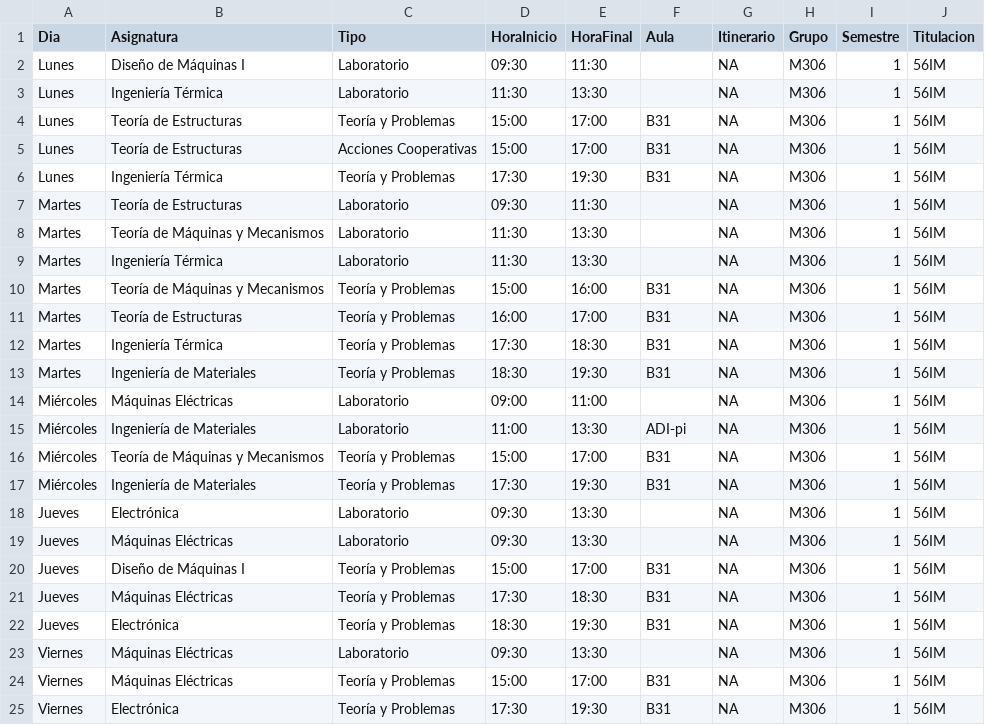
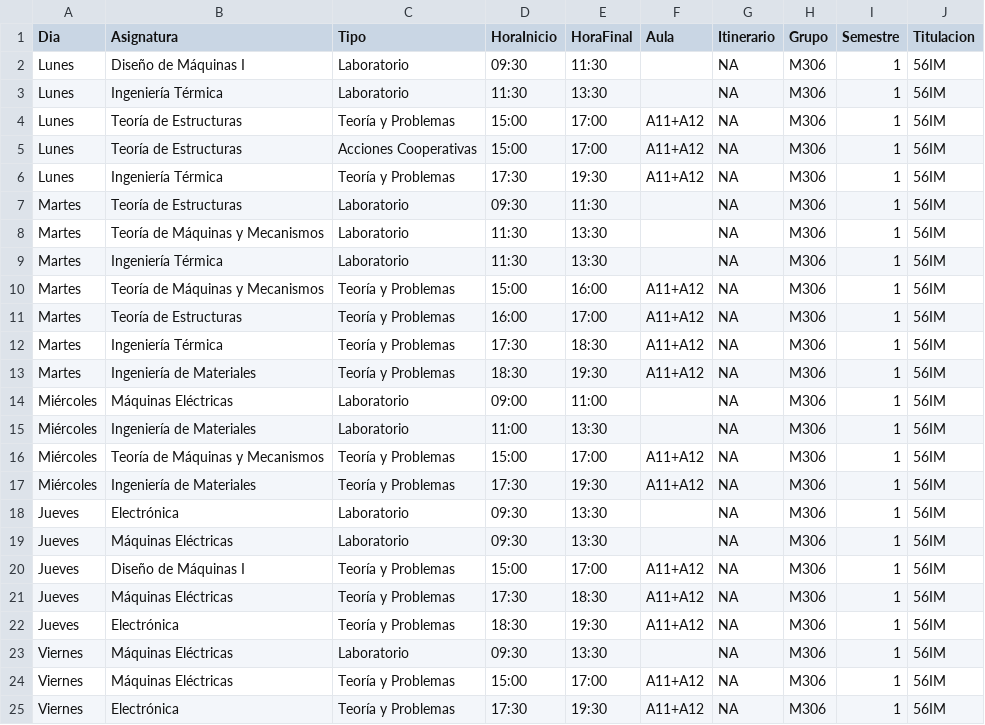
Before and after one commit to SOA-ETSIDI/horarios, a CSV file: csv/M306_1.csv, drawn as a sheet.

Commit message:
Actualiza horarios y aulas

```diff
--- a/csv/M306_1.csv
+++ b/csv/M306_1.csv
@@ -3,5 +3,5 @@
 "Lunes";"Ingeniería Térmica";"Laboratorio";"11:30";"13:30";"";NA;"M306";1;"56IM"
-"Lunes";"Teoría de Estructuras";"Teoría y Problemas";"15:00";"17:00";"B31";NA;"M306";1;"56IM"
-"Lunes";"Teoría de Estructuras";"Acciones Cooperativas";"15:00";"17:00";"B31";NA;"M306";1;"56IM"
-"Lunes";"Ingeniería Térmica";"Teoría y Problemas";"17:30";"19:30";"B31";NA;"M306";1;"56IM"
+"Lunes";"Teoría de Estructuras";"Teoría y Problemas";"15:00";"17:00";"A11+A12";NA;"M306";1;"56IM"
+"Lunes";"Teoría de Estructuras";"Acciones Cooperativas";"15:00";"17:00";"A11+A12";NA;"M306";1;"56IM"
+"Lunes";"Ingeniería Térmica";"Teoría y Problemas";"17:30";"19:30";"A11+A12";NA;"M306";1;"56IM"
 "Martes";"Teoría de Estructuras";"Laboratorio";"09:30";"11:30";"";NA;"M306";1;"56IM"
@@ -9,17 +9,17 @@
 "Martes";"Ingeniería Térmica";"Laboratorio";"11:30";"13:30";"";NA;"M306";1;"56IM"
-"Martes";"Teoría de Máquinas y Mecanismos";"Teoría y Problemas";"15:00";"16:00";"B31";NA;"M306";1;"56IM"
-"Martes";"Teoría de Estructuras";"Teoría y Problemas";"16:00";"17:00";"B31";NA;"M306";1;"56IM"
-"Martes";"Ingeniería Térmica";"Teoría y Problemas";"17:30";"18:30";"B31";NA;"M306";1;"56IM"
-"Martes";"Ingeniería de Materiales";"Teoría y Problemas";"18:30";"19:30";"B31";NA;"M306";1;"56IM"
+"Martes";"Teoría de Máquinas y Mecanismos";"Teoría y Problemas";"15:00";"16:00";"A11+A12";NA;"M306";1;"56IM"
+"Martes";"Teoría de Estructuras";"Teoría y Problemas";"16:00";"17:00";"A11+A12";NA;"M306";1;"56IM"
+"Martes";"Ingeniería Térmica";"Teoría y Problemas";"17:30";"18:30";"A11+A12";NA;"M306";1;"56IM"
+"Martes";"Ingeniería de Materiales";"Teoría y Problemas";"18:30";"19:30";"A11+A12";NA;"M306";1;"56IM"
 "Miércoles";"Máquinas Eléctricas";"Laboratorio";"09:00";"11:00";"";NA;"M306";1;"56IM"
-"Miércoles";"Ingeniería de Materiales";"Laboratorio";"11:00";"13:30";"ADI-pi";NA;"M306";1;"56IM"
-"Miércoles";"Teoría de Máquinas y Mecanismos";"Teoría y Problemas";"15:00";"17:00";"B31";NA;"M306";1;"56IM"
-"Miércoles";"Ingeniería de Materiales";"Teoría y Problemas";"17:30";"19:30";"B31";NA;"M306";1;"56IM"
+"Miércoles";"Ingeniería de Materiales";"Laboratorio";"11:00";"13:30";"";NA;"M306";1;"56IM"
+"Miércoles";"Teoría de Máquinas y Mecanismos";"Teoría y Problemas";"15:00";"17:00";"A11+A12";NA;"M306";1;"56IM"
+"Miércoles";"Ingeniería de Materiales";"Teoría y Problemas";"17:30";"19:30";"A11+A12";NA;"M306";1;"56IM"
 "Jueves";"Electrónica";"Laboratorio";"09:30";"13:30";"";NA;"M306";1;"56IM"
 "Jueves";"Máquinas Eléctricas";"Laboratorio";"09:30";"13:30";"";NA;"M306";1;"56IM"
-"Jueves";"Diseño de Máquinas I";"Teoría y Problemas";"15:00";"17:00";"B31";NA;"M306";1;"56IM"
-"Jueves";"Máquinas Eléctricas";"Teoría y Problemas";"17:30";"18:30";"B31";NA;"M306";1;"56IM"
-"Jueves";"Electrónica";"Teoría y Problemas";"18:30";"19:30";"B31";NA;"M306";1;"56IM"
+"Jueves";"Diseño de Máquinas I";"Teoría y Problemas";"15:00";"17:00";"A11+A12";NA;"M306";1;"56IM"
+"Jueves";"Máquinas Eléctricas";"Teoría y Problemas";"17:30";"18:30";"A11+A12";NA;"M306";1;"56IM"
+"Jueves";"Electrónica";"Teoría y Problemas";"18:30";"19:30";"A11+A12";NA;"M306";1;"56IM"
 "Viernes";"Máquinas Eléctricas";"Laboratorio";"09:30";"13:30";"";NA;"M306";1;"56IM"
-"Viernes";"Máquinas Eléctricas";"Teoría y Problemas";"15:00";"17:00";"B31";NA;"M306";1;"56IM"
-"Viernes";"Electrónica";"Teoría y Problemas";"17:30";"19:30";"B31";NA;"M306";1;"56IM"
+"Viernes";"Máquinas Eléctricas";"Teoría y Problemas";"15:00";"17:00";"A11+A12";NA;"M306";1;"56IM"
+"Viernes";"Electrónica";"Teoría y Problemas";"17:30";"19:30";"A11+A12";NA;"M306";1;"56IM"
```
Also changed, not shown: 4 other files.
